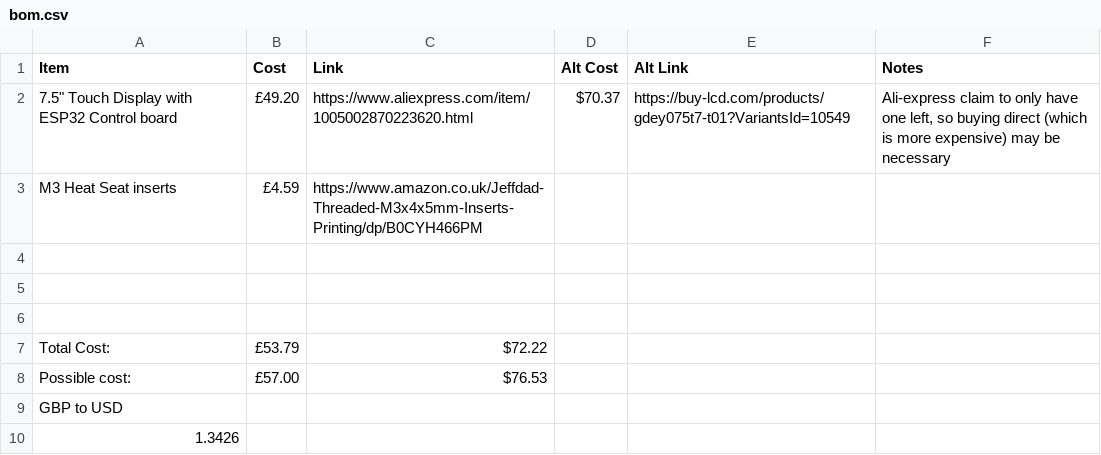
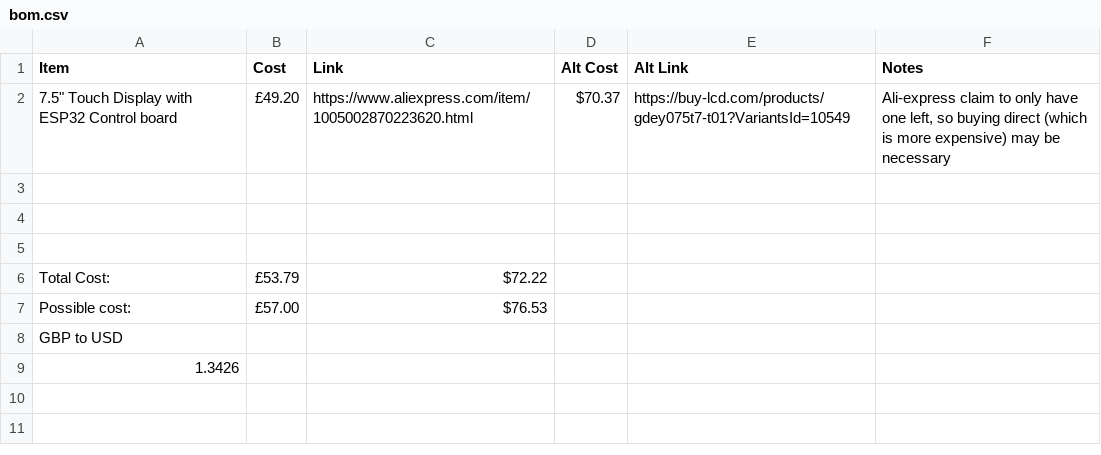
Before and after one commit to Boxersteavee/HA-Control-Panel, a CSV file: bom.csv, drawn as a sheet.

Commit message:
Remove heat-seat inserts from bom.csv and update README.md instructions.

```diff
--- a/bom.csv
+++ b/bom.csv
@@ -2,3 +2,2 @@ Item,Cost,Link,Alt Cost,Alt Link,Notes
 7.5" Touch Display with ESP32 Control board,£49.20,https://www.aliexpress.com/item/1005002870223620.html,$70.37,https://buy-lcd.com/products/gdey075t7-t01?VariantsId=10549  ,"Ali-express claim to only have one left, so buying direct (which is more expensive) may be necessary"
-M3 Heat Seat inserts,£4.59,https://www.amazon.co.uk/Jeffdad-Threaded-M3x4x5mm-Inserts-Printing/dp/B0CYH466PM,,,
 ,,,,,
```
Also changed, not shown: 1 other file.
